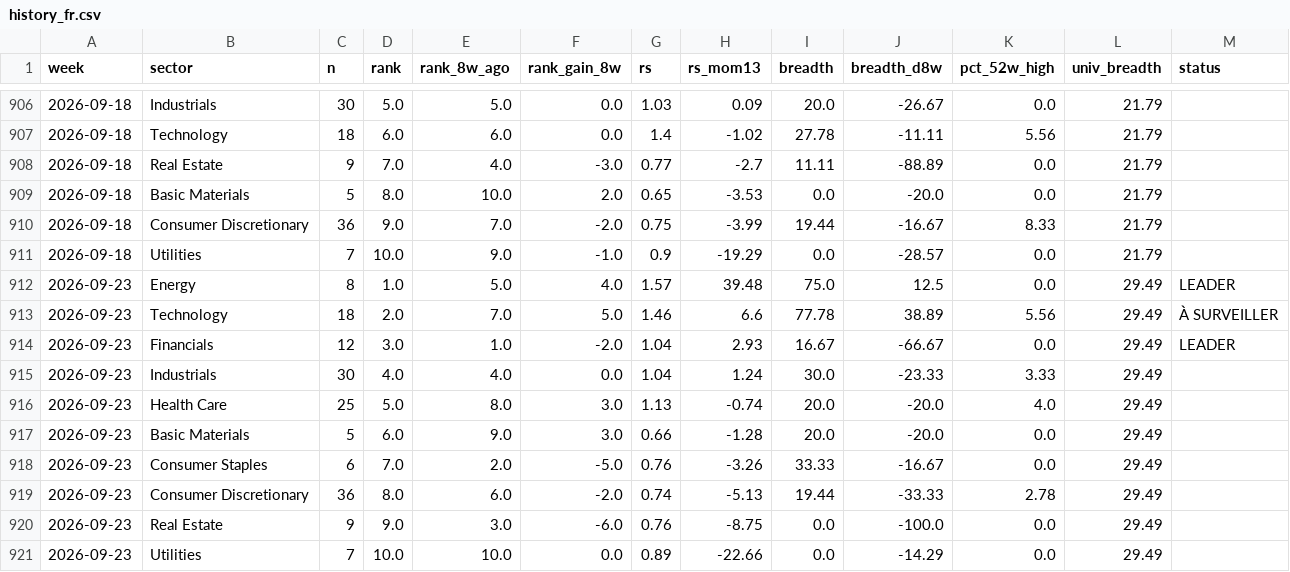
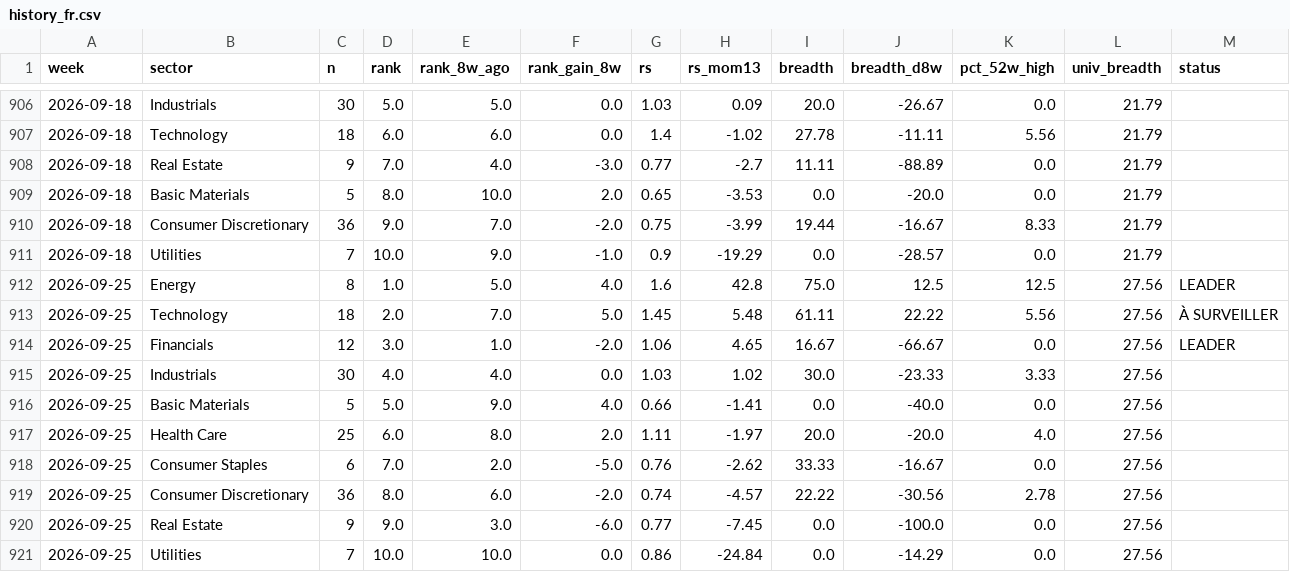
Before and after one commit to BackupBackupFede/ROTATION, a CSV file: history_fr.csv, drawn as a sheet; only a part is shown, gaps mark what is left out; the diff covers the shown part only.

```diff
--- a/history_fr.csv
+++ b/history_fr.csv
@@ -911,11 +911,11 @@
 2026-09-18,Utilities,7,10.0,9.0,-1.0,0.9,-19.29,0.0,-28.57,0.0,21.79,
-2026-09-23,Energy,8,1.0,5.0,4.0,1.57,39.48,75.0,12.5,0.0,29.49,LEADER
-2026-09-23,Technology,18,2.0,7.0,5.0,1.46,6.6,77.78,38.89,5.56,29.49,À SURVEILLER
-2026-09-23,Financials,12,3.0,1.0,-2.0,1.04,2.93,16.67,-66.67,0.0,29.49,LEADER
-2026-09-23,Industrials,30,4.0,4.0,0.0,1.04,1.24,30.0,-23.33,3.33,29.49,
-2026-09-23,Health Care,25,5.0,8.0,3.0,1.13,-0.74,20.0,-20.0,4.0,29.49,
-2026-09-23,Basic Materials,5,6.0,9.0,3.0,0.66,-1.28,20.0,-20.0,0.0,29.49,
-2026-09-23,Consumer Staples,6,7.0,2.0,-5.0,0.76,-3.26,33.33,-16.67,0.0,29.49,
-2026-09-23,Consumer Discretionary,36,8.0,6.0,-2.0,0.74,-5.13,19.44,-33.33,2.78,29.49,
-2026-09-23,Real Estate,9,9.0,3.0,-6.0,0.76,-8.75,0.0,-100.0,0.0,29.49,
-2026-09-23,Utilities,7,10.0,10.0,0.0,0.89,-22.66,0.0,-14.29,0.0,29.49,
+2026-09-25,Energy,8,1.0,5.0,4.0,1.6,42.8,75.0,12.5,12.5,27.56,LEADER
+2026-09-25,Technology,18,2.0,7.0,5.0,1.45,5.48,61.11,22.22,5.56,27.56,À SURVEILLER
+2026-09-25,Financials,12,3.0,1.0,-2.0,1.06,4.65,16.67,-66.67,0.0,27.56,LEADER
+2026-09-25,Industrials,30,4.0,4.0,0.0,1.03,1.02,30.0,-23.33,3.33,27.56,
+2026-09-25,Basic Materials,5,5.0,9.0,4.0,0.66,-1.41,0.0,-40.0,0.0,27.56,
+2026-09-25,Health Care,25,6.0,8.0,2.0,1.11,-1.97,20.0,-20.0,4.0,27.56,
+2026-09-25,Consumer Staples,6,7.0,2.0,-5.0,0.76,-2.62,33.33,-16.67,0.0,27.56,
+2026-09-25,Consumer Discretionary,36,8.0,6.0,-2.0,0.74,-4.57,22.22,-30.56,2.78,27.56,
+2026-09-25,Real Estate,9,9.0,3.0,-6.0,0.77,-7.45,0.0,-100.0,0.0,27.56,
+2026-09-25,Utilities,7,10.0,10.0,0.0,0.86,-24.84,0.0,-14.29,0.0,27.56,
```
Also changed, not shown: 2 edited cells elsewhere in this file, history_us.csv, 2 other files.
